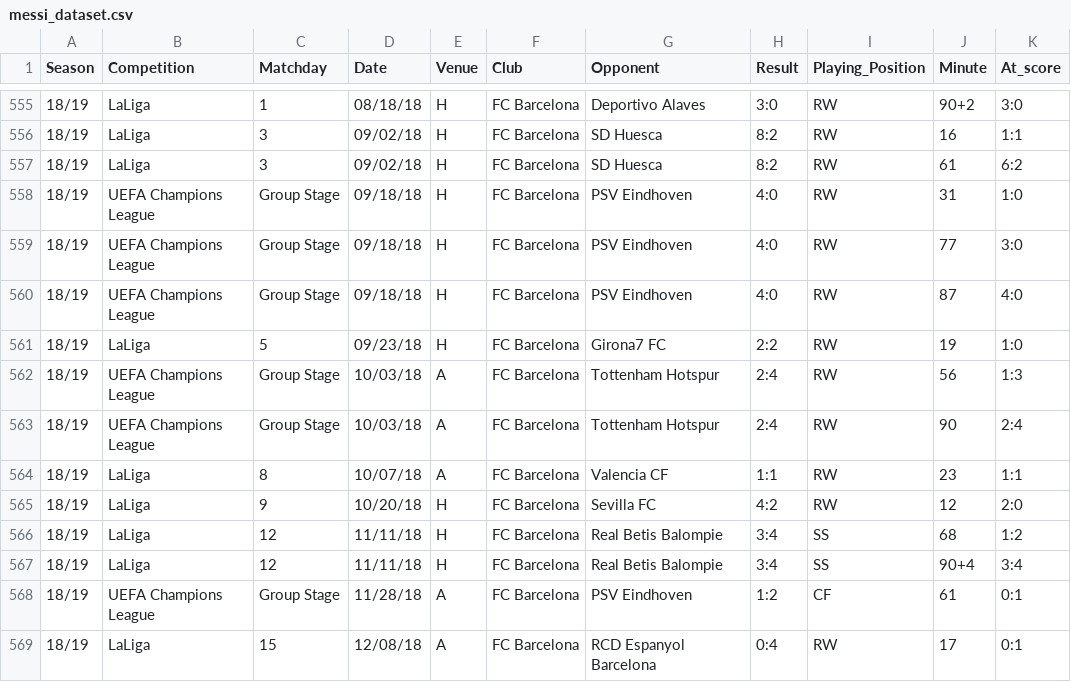
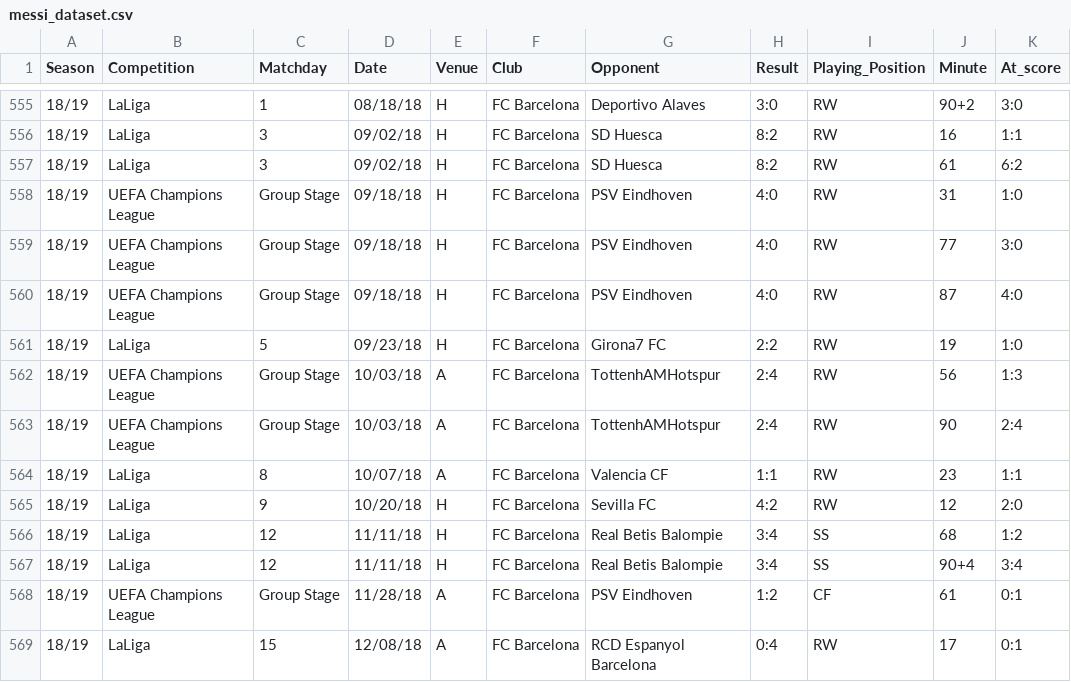
Before and after one commit to FacundoAlvarado9/visualization-master-task, a CSV file: messi_dataset.csv, drawn as a sheet; only a part is shown, gaps mark what is left out; the diff names each change by its address in the sheet, - before the commit and + after, or states it on an @@ line.

```diff
--- a/messi_dataset.csv
+++ b/messi_dataset.csv
-G562:G563 (Opponent): Tottenham Hotspur
+G562:G563 (Opponent): TottenhAMHotspur
```
